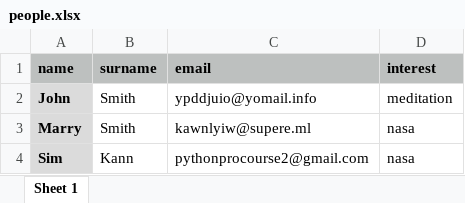
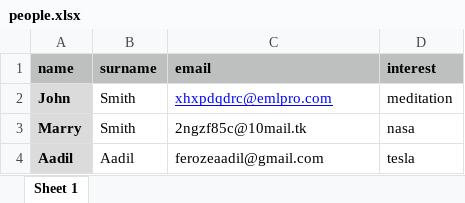
Before and after one commit to Adi0687/App7_PythonOOP, an Excel workbook: people.xlsx, sheet Sheet 1, drawn as a sheet; values as stored, in another font and other column widths than the file's, no borders; removed rows and columns are numbered as before the commit, all else as after; the diff names each change by its address in the sheet, - before the commit and + after, or states it on an @@ line.

```diff
--- a/people.xlsx (sheet Sheet 1)
+++ b/people.xlsx (sheet Sheet 1)
-C2 (email): ypddjuio@yomail.info
+C2 (email): xhxpdqdrc@emlpro.com
@@ C2 underline: off → on, text colour: black → #0000FF @@
-C3 (email): kawnlyiw@supere.ml
+C3 (email): 2ngzf85c@10mail.tk
-row 4: Sim | Kann | pythonprocourse2@gmail.com | nasa
+row 4: Aadil | Aadil | ferozeaadil@gmail.com | tesla
```
Also changed, not shown: 2 other files.
